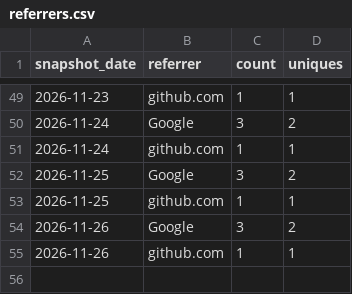
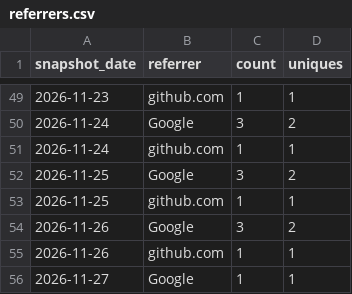
Before and after one commit to donasman/leeway, a CSV file: data/referrers.csv, drawn as a sheet; only a part is shown, gaps mark what is left out; the diff names each change by its address in the sheet, - before the commit and + after, or states it on an @@ line.

```diff
--- a/data/referrers.csv
+++ b/data/referrers.csv
+row 56: 2026-11-27 | Google | 1 | 1
```
Also changed, not shown: data/downloads.csv, data/paths.csv, 2 other files.
